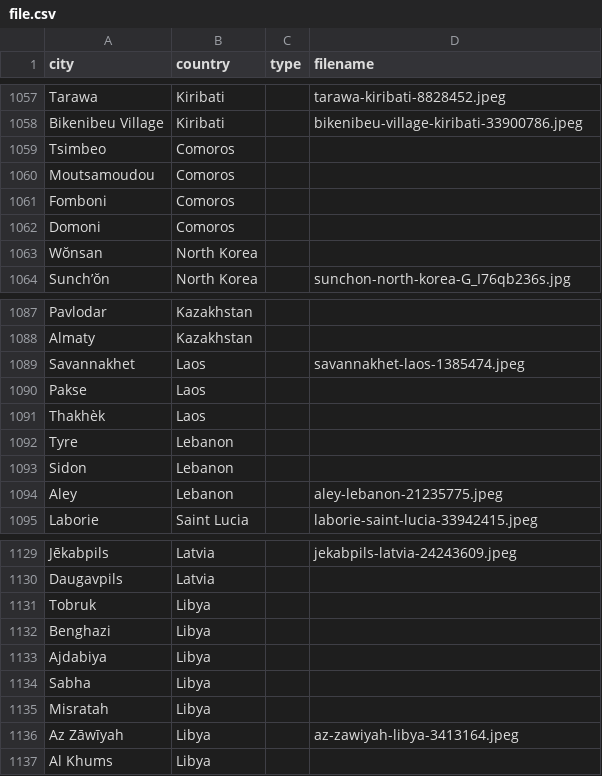
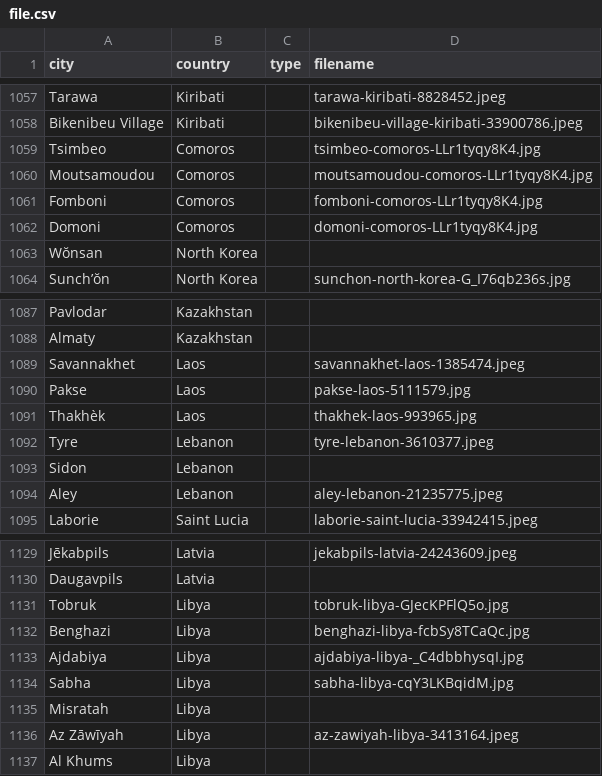
Before and after one commit to Corporate-Interactive/travel-image-generator, a CSV file: src/app/file.csv, drawn as a sheet; only a part is shown, gaps mark what is left out; the diff covers the shown part only.

```diff
--- a/src/app/file.csv
+++ b/src/app/file.csv
@@ -1058,6 +1058,6 @@ Tarawa,Kiribati,,tarawa-kiribati-8828452.jpeg
 Bikenibeu Village,Kiribati,,bikenibeu-village-kiribati-33900786.jpeg
-Tsimbeo,Comoros,
-Moutsamoudou,Comoros,
-Fomboni,Comoros,
-Domoni,Comoros,
+Tsimbeo,Comoros,,tsimbeo-comoros-LLr1tyqy8K4.jpg
+Moutsamoudou,Comoros,,moutsamoudou-comoros-LLr1tyqy8K4.jpg
+Fomboni,Comoros,,fomboni-comoros-LLr1tyqy8K4.jpg
+Domoni,Comoros,,domoni-comoros-LLr1tyqy8K4.jpg
 Wŏnsan,North Korea,
@@ -1089,5 +1089,5 @@ Almaty,Kazakhstan,
 Savannakhet,Laos,,savannakhet-laos-1385474.jpeg
-Pakse,Laos,
-Thakhèk,Laos,
-Tyre,Lebanon,
+Pakse,Laos,,pakse-laos-5111579.jpg
+Thakhèk,Laos,,thakhek-laos-993965.jpg
+Tyre,Lebanon,,tyre-lebanon-3610377.jpeg
 Sidon,Lebanon,
@@ -1130,6 +1130,6 @@ Jēkabpils,Latvia,,jekabpils-latvia-24243609.jpeg
 Daugavpils,Latvia,
-Tobruk,Libya,
-Benghazi,Libya,
-Ajdabiya,Libya,
-Sabha,Libya,
+Tobruk,Libya,,tobruk-libya-GJecKPFlQ5o.jpg
+Benghazi,Libya,,benghazi-libya-fcbSy8TCaQc.jpg
+Ajdabiya,Libya,,ajdabiya-libya-_C4dbbhysqI.jpg
+Sabha,Libya,,sabha-libya-cqY3LKBqidM.jpg
 Misratah,Libya,
```
Also changed, not shown: 33 edited cells elsewhere in this file, 45 other files.
